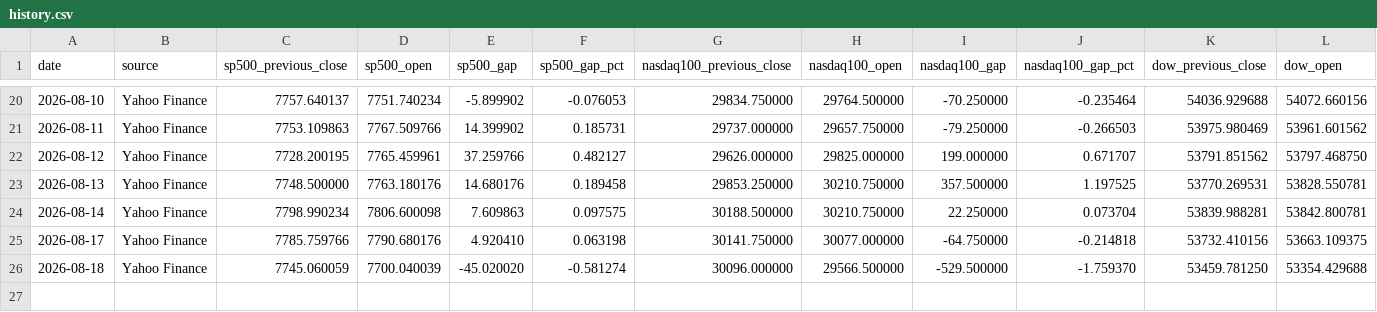
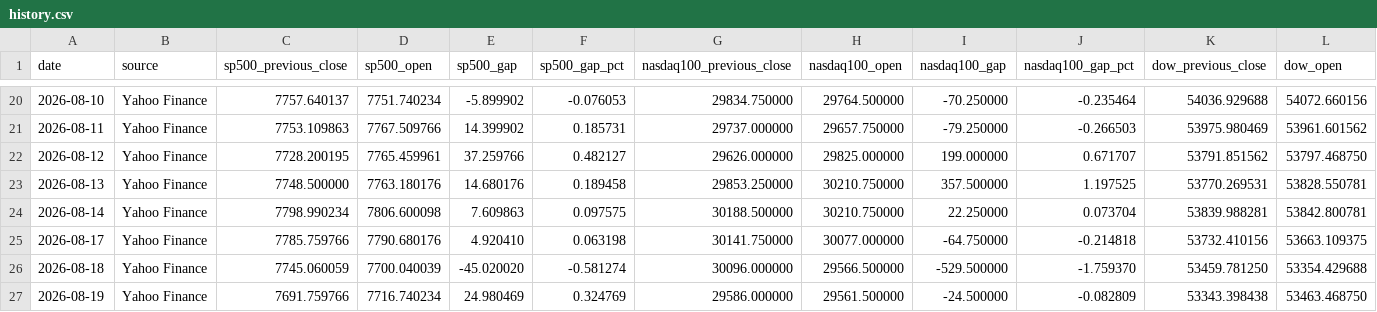
Before and after one commit to PeidongGao/Daily_Market_Tracker, a CSV file: data/history.csv, drawn as a sheet; only a part is shown, gaps mark what is left out; rows hold the shown columns only; the diff names each change by its address in the sheet, - before the commit and + after, or states it on an @@ line.

```diff
--- a/data/history.csv
+++ b/data/history.csv
+row 27: 2026-08-19 | Yahoo Finance | 7691.759766 | 7716.740234 | 24.980469 | 0.324769 | 29586.000000 | 29561.500000 | -24.500000 | -0.082809 | 53343.398438 | 53463.468750
```
Also changed, not shown: 1 other file.
